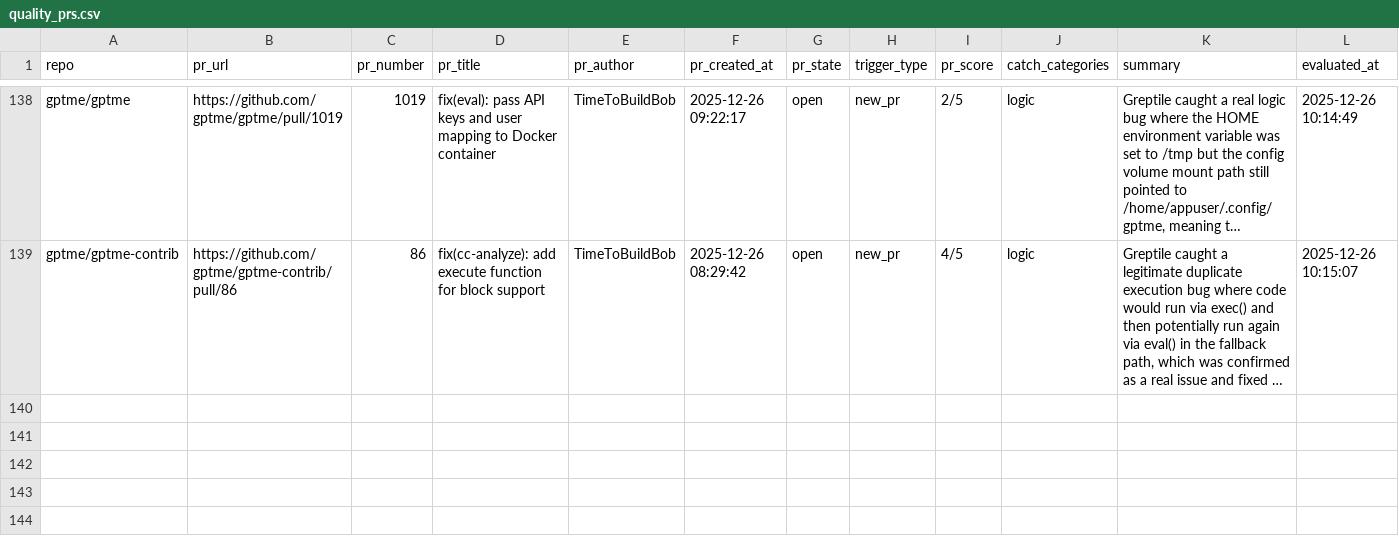
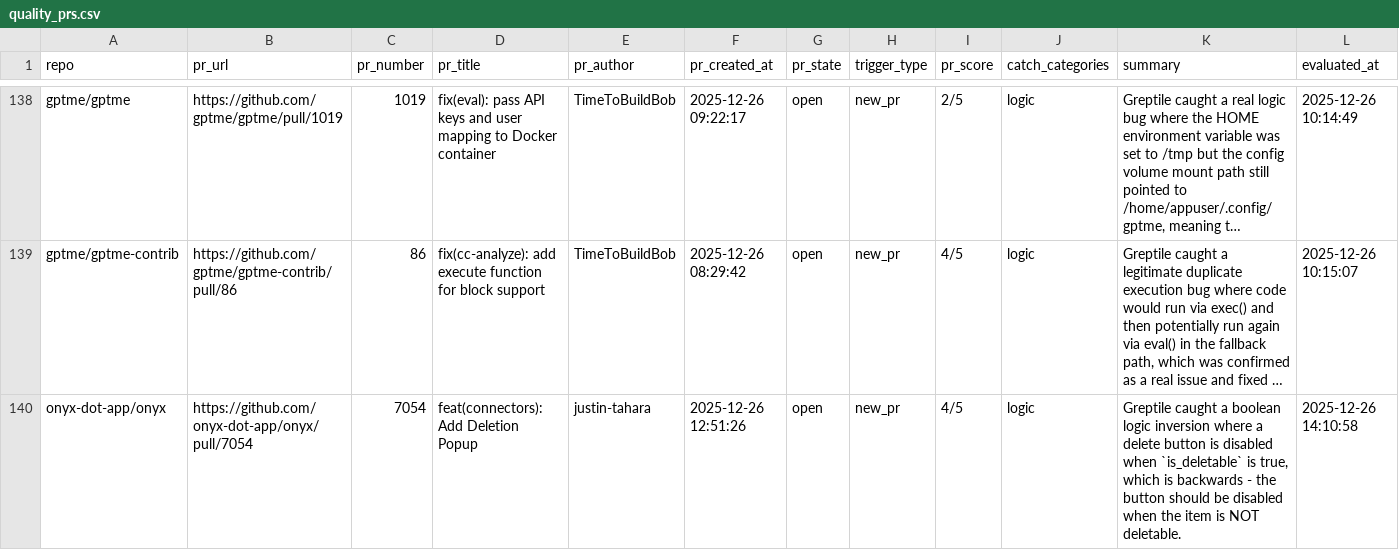
Before and after one commit to greptileai/live-feed, a CSV file: output/quality_prs.csv, drawn as a sheet; only a part is shown, gaps mark what is left out; long unchanged cells end in …; the diff names each change by its address in the sheet, - before the commit and + after, or states it on an @@ line.

```diff
--- a/output/quality_prs.csv
+++ b/output/quality_prs.csv
+row 140: onyx-dot-app/onyx | https://github.com/onyx-dot-app/onyx/pull/7054 | 7054 | feat(connectors): Add Deletion Popup | justin-tahara | 2025-12-26 12:51:26 | open | new_pr | 4/5 | logic | Greptile caught a boolean logic inversion where a delete button is disabled when `is_deletable` is true, which is backwards - the button should be disabled when the item is NOT deletable. | 2025-12-26 14:10:58
```
Also changed, not shown: 1 other file.
